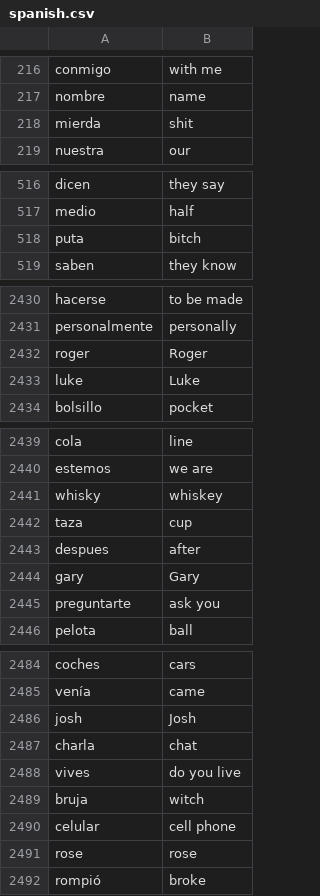
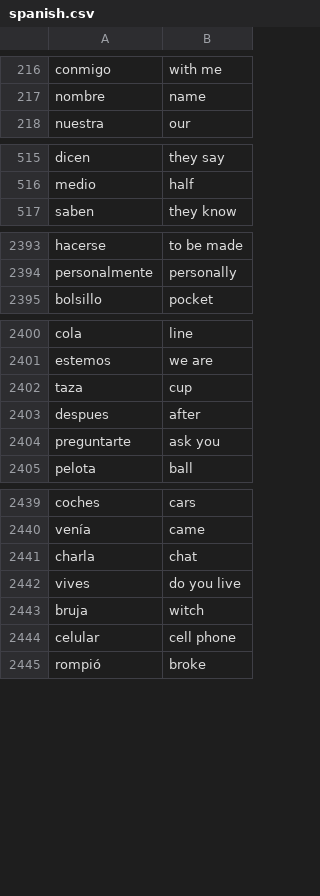
Before and after one commit to chrisnumbers/Flashcard-App, a CSV file: data/spanish.csv, drawn as a sheet; only a part is shown, gaps mark what is left out; the diff covers the shown part only.

```diff
--- a/data/spanish.csv
+++ b/data/spanish.csv
@@ -217,3 +217,2 @@ conmigo,with me
 nombre,name
-mierda,shit
 nuestra,our
@@ -517,3 +516,2 @@ dicen,they say
 medio,half
-puta,bitch
 saben,they know
@@ -2431,4 +2394,2 @@ hacerse,to be made
 personalmente,personally
-roger,Roger
-luke,Luke
 bolsillo,pocket
@@ -2440,6 +2401,4 @@ cola,line
 estemos,we are
-whisky,whiskey
 taza,cup
 despues,after
-gary,Gary
 preguntarte,ask you
@@ -2485,3 +2440,2 @@ coches,cars
 venía,came
-josh,Josh
 charla,chat
@@ -2490,3 +2444,2 @@ bruja,witch
 celular,cell phone
-rose,rose
 rompió,broke
```
Also changed, not shown: 44 removed rows elsewhere in this file.
